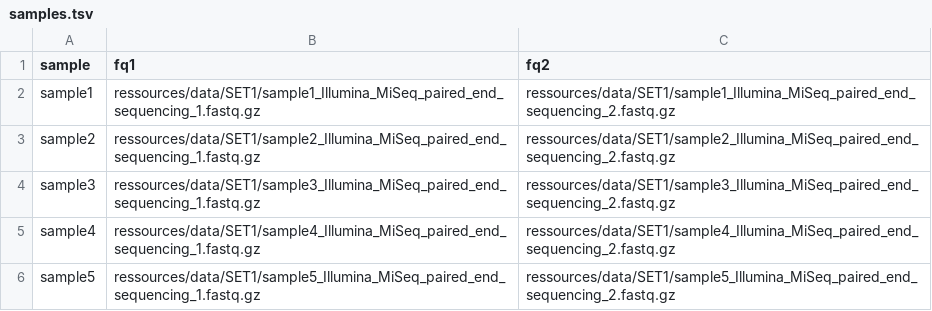
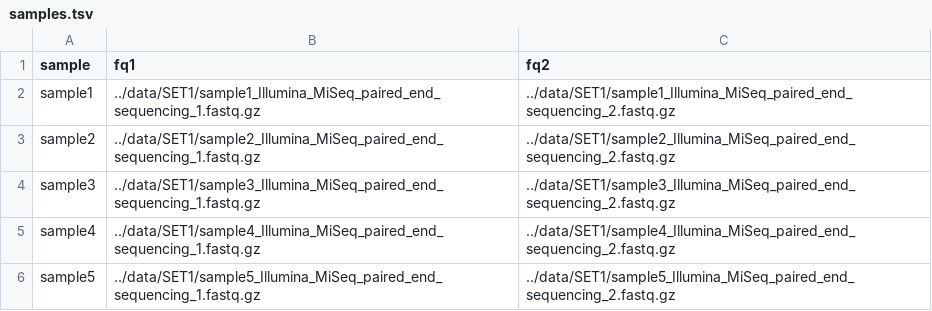
Before and after one commit to Skhawari/bacterial_genome_analysis, a TSV file: config/samples.tsv, drawn as a sheet.

```diff
--- a/config/samples.tsv
+++ b/config/samples.tsv
@@ -1,6 +1,6 @@
 sample	fq1	fq2
-sample1	ressources/data/SET1/sample1_Illumina_MiSeq_paired_end_sequencing_1.fastq.gz	ressources/data/SET1/sample1_Illumina_MiSeq_paired_end_sequencing_2.fastq.gz
-sample2	ressources/data/SET1/sample2_Illumina_MiSeq_paired_end_sequencing_1.fastq.gz	ressources/data/SET1/sample2_Illumina_MiSeq_paired_end_sequencing_2.fastq.gz
-sample3	ressources/data/SET1/sample3_Illumina_MiSeq_paired_end_sequencing_1.fastq.gz	ressources/data/SET1/sample3_Illumina_MiSeq_paired_end_sequencing_2.fastq.gz
-sample4	ressources/data/SET1/sample4_Illumina_MiSeq_paired_end_sequencing_1.fastq.gz	ressources/data/SET1/sample4_Illumina_MiSeq_paired_end_sequencing_2.fastq.gz
-sample5	ressources/data/SET1/sample5_Illumina_MiSeq_paired_end_sequencing_1.fastq.gz	ressources/data/SET1/sample5_Illumina_MiSeq_paired_end_sequencing_2.fastq.gz
+sample1	../data/SET1/sample1_Illumina_MiSeq_paired_end_sequencing_1.fastq.gz	../data/SET1/sample1_Illumina_MiSeq_paired_end_sequencing_2.fastq.gz
+sample2	../data/SET1/sample2_Illumina_MiSeq_paired_end_sequencing_1.fastq.gz	../data/SET1/sample2_Illumina_MiSeq_paired_end_sequencing_2.fastq.gz
+sample3	../data/SET1/sample3_Illumina_MiSeq_paired_end_sequencing_1.fastq.gz	../data/SET1/sample3_Illumina_MiSeq_paired_end_sequencing_2.fastq.gz
+sample4	../data/SET1/sample4_Illumina_MiSeq_paired_end_sequencing_1.fastq.gz	../data/SET1/sample4_Illumina_MiSeq_paired_end_sequencing_2.fastq.gz
+sample5	../data/SET1/sample5_Illumina_MiSeq_paired_end_sequencing_1.fastq.gz	../data/SET1/sample5_Illumina_MiSeq_paired_end_sequencing_2.fastq.gz
```
Also changed, not shown: config/samples_long_read.tsv, 14 other files.
